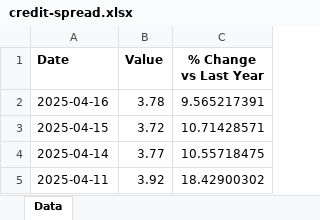
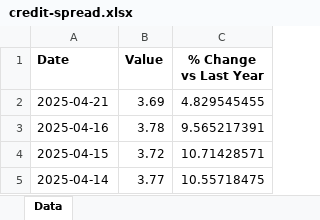
Before and after one commit to mcleancapital/realcpi, an Excel workbook: data/credit-spread.xlsx, sheet Data, drawn as a sheet; only a part is shown; the shorter side is filled out with more unchanged rows; values as stored, in another font and other column widths than the file's, no borders; the diff names each change by its address in the sheet, - before the commit and + after, or states it on an @@ line.

```diff
--- a/data/credit-spread.xlsx (sheet Data)
+++ b/data/credit-spread.xlsx (sheet Data)
+row 2: 2025-04-21 | 3.69 | 4.829545455
```
